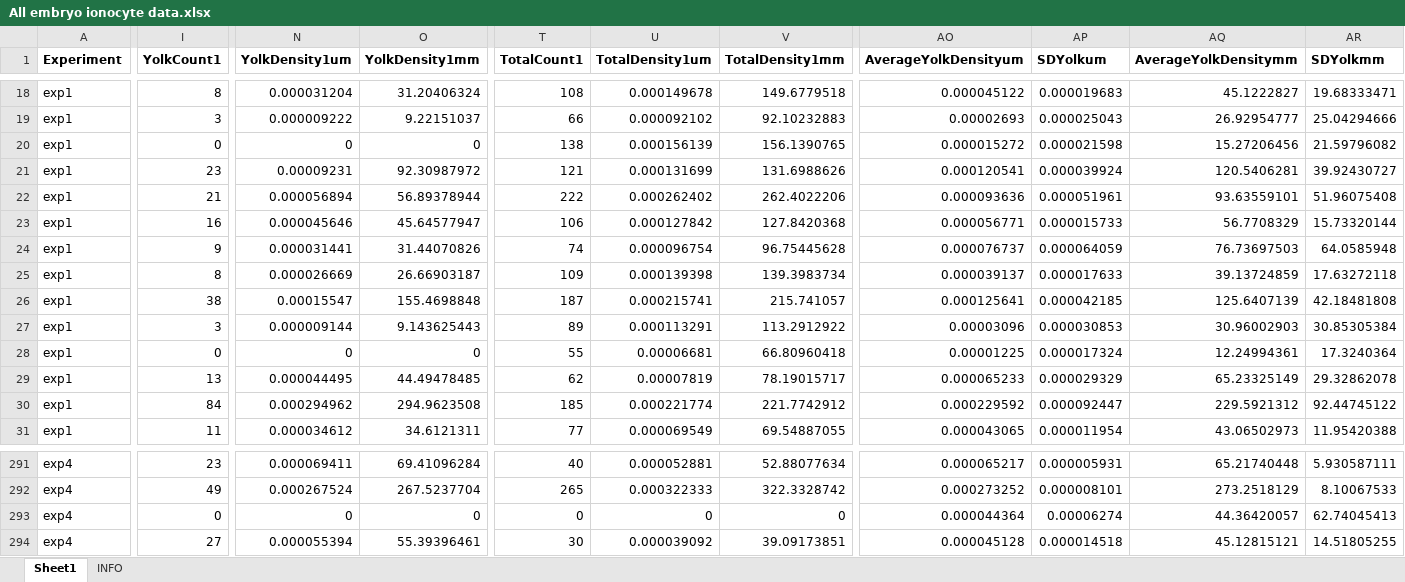
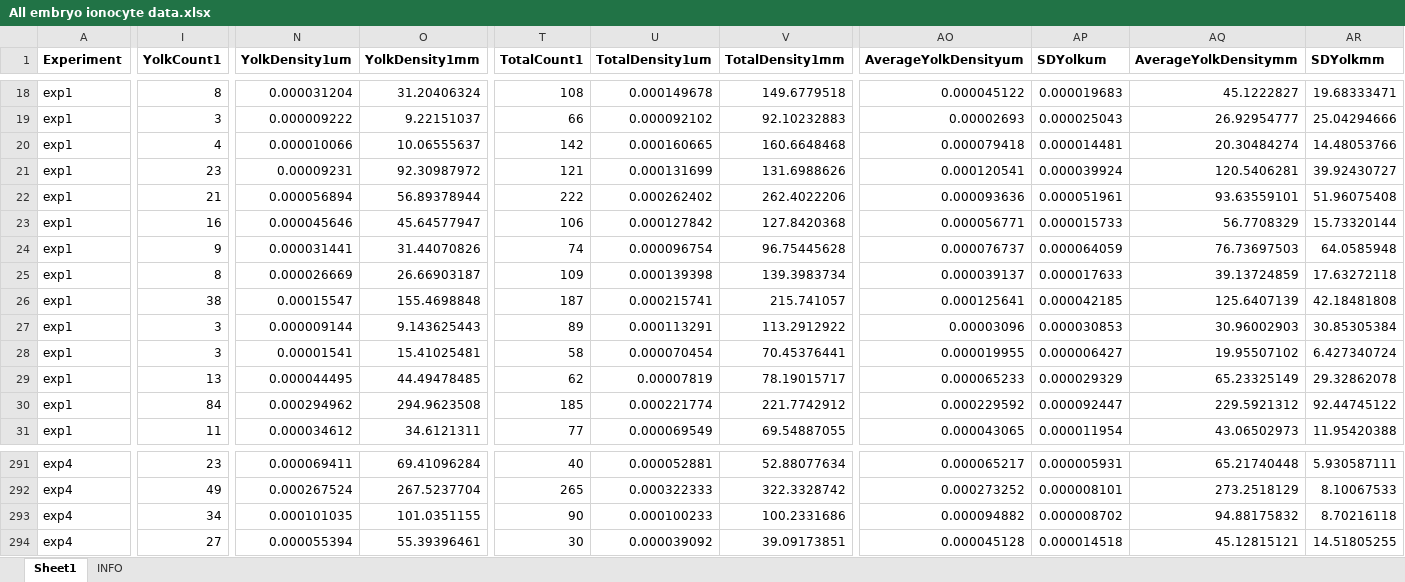
Before and after one commit to tschwemmer/MenidiaOA, an Excel workbook: Ionocyte/All embryo ionocyte data.xlsx, sheet Sheet1, drawn as a sheet; only a part is shown, gaps mark what is left out; values as stored, in another font and other column widths than the file's, no borders; the diff covers the shown part only; the diff names each change by its address in the sheet, - before the commit and + after, or states it on an @@ line.

```diff
--- a/Ionocyte/All embryo ionocyte data.xlsx (sheet Sheet1)
+++ b/Ionocyte/All embryo ionocyte data.xlsx (sheet Sheet1)
-I20 (YolkCount1): 0
+I20 (YolkCount1): 4
-N20 (YolkDensity1um): 0
+N20 (YolkDensity1um): 0.000010066
-O20 (YolkDensity1mm): 0
+O20 (YolkDensity1mm): 10.06555637
-T20 (TotalCount1): 138
+T20 (TotalCount1): 142
-U20 (TotalDensity1um): 0.000156139
+U20 (TotalDensity1um): 0.000160665
-V20 (TotalDensity1mm): 156.1390765
+V20 (TotalDensity1mm): 160.6648468
-AO20 (AverageYolkDensityum): 0.000015272
+AO20 (AverageYolkDensityum): 0.000079418
-AP20 (SDYolkum): 0.000021598
+AP20 (SDYolkum): 0.000014481
-AQ20 (AverageYolkDensitymm): 15.27206456
+AQ20 (AverageYolkDensitymm): 20.30484274
-AR20 (SDYolkmm): 21.59796082
+AR20 (SDYolkmm): 14.48053766
-I28 (YolkCount1): 0
+I28 (YolkCount1): 3
-N28 (YolkDensity1um): 0
+N28 (YolkDensity1um): 0.00001541
-O28 (YolkDensity1mm): 0
+O28 (YolkDensity1mm): 15.41025481
-T28 (TotalCount1): 55
+T28 (TotalCount1): 58
-U28 (TotalDensity1um): 0.00006681
+U28 (TotalDensity1um): 0.000070454
-V28 (TotalDensity1mm): 66.80960418
+V28 (TotalDensity1mm): 70.45376441
-AO28 (AverageYolkDensityum): 0.00001225
+AO28 (AverageYolkDensityum): 0.000019955
-AP28 (SDYolkum): 0.000017324
+AP28 (SDYolkum): 0.000006427
-AQ28 (AverageYolkDensitymm): 12.24994361
+AQ28 (AverageYolkDensitymm): 19.95507102
-AR28 (SDYolkmm): 17.3240364
+AR28 (SDYolkmm): 6.427340724
-I293 (YolkCount1): 0
+I293 (YolkCount1): 34
-N293 (YolkDensity1um): 0
+N293 (YolkDensity1um): 0.000101035
-O293 (YolkDensity1mm): 0
+O293 (YolkDensity1mm): 101.0351155
-T293 (TotalCount1): 0
+T293 (TotalCount1): 90
-U293 (TotalDensity1um): 0
+U293 (TotalDensity1um): 0.000100233
-V293 (TotalDensity1mm): 0
+V293 (TotalDensity1mm): 100.2331686
-AO293 (AverageYolkDensityum): 0.000044364
+AO293 (AverageYolkDensityum): 0.000094882
-AP293 (SDYolkum): 0.00006274
+AP293 (SDYolkum): 0.000008702
-AQ293 (AverageYolkDensitymm): 44.36420057
+AQ293 (AverageYolkDensitymm): 94.88175832
-AR293 (SDYolkmm): 62.74045413
+AR293 (SDYolkmm): 8.70216118
```
Also changed, not shown: 55 edited cells elsewhere in this sheet, Ionocyte/All 1dph ionocyte data.xlsx.
